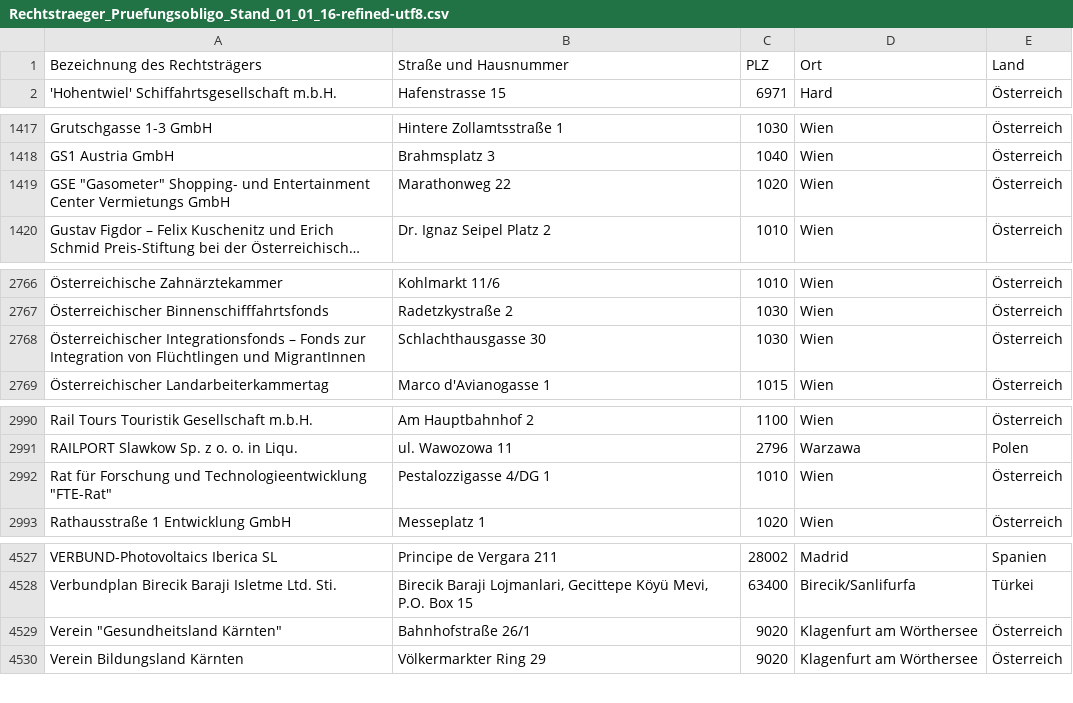
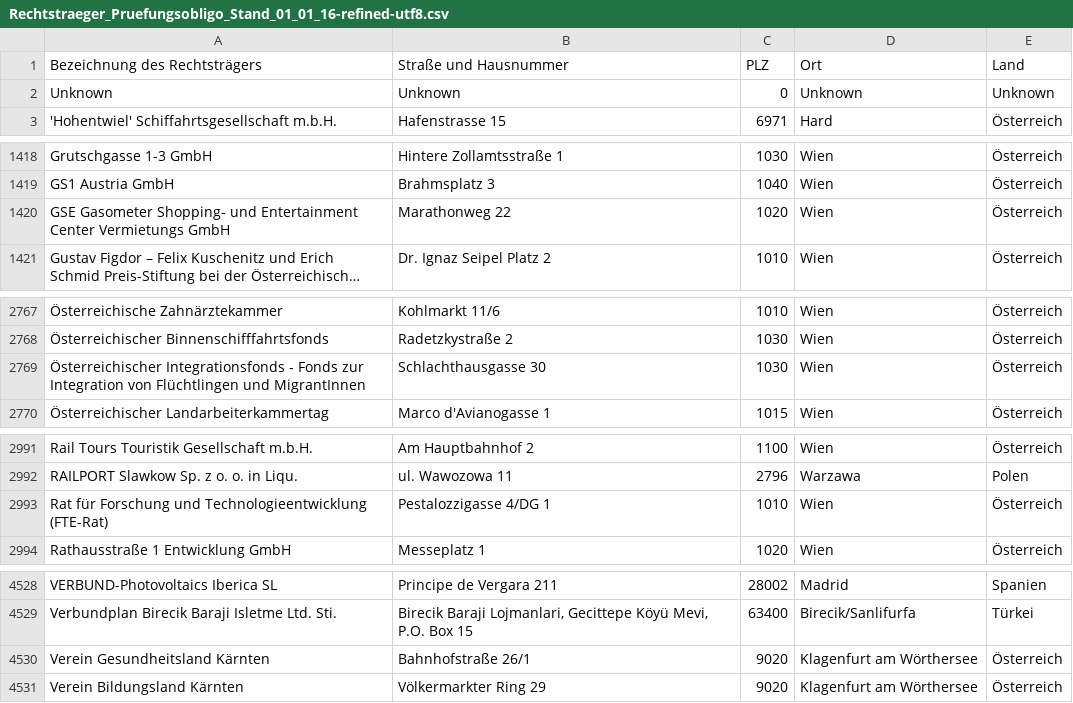
Before and after one commit to AnotherCodeArtist/medien-transparenz.at, a CSV file: data/organisations/Rechtstraeger_Pruefungsobligo_Stand_01_01_16-refined-utf8.csv, drawn as a sheet; only a part is shown, gaps mark what is left out; long unchanged cells end in …; addresses are those after the commit; the diff names each change by its address in the sheet, - before the commit and + after, or states it on an @@ line.

Commit message:
Implemented refined upload (#53) for lookup

```diff
--- a/data/organisations/Rechtstraeger_Pruefungsobligo_Stand_01_01_16-refined-utf8.csv
+++ b/data/organisations/Rechtstraeger_Pruefungsobligo_Stand_01_01_16-refined-utf8.csv
+row 2: Unknown | Unknown | 0 | Unknown | Unknown
-A1420 (Bezeichnung des Rechtsträgers): GSE "Gasometer" Shopping- und…
+A1420 (Bezeichnung des Rechtsträgers): GSE Gasometer Shopping- und…
-A2769 (Bezeichnung des Rechtsträgers): Österreichischer Integrationsfonds – Fonds zur…
+A2769 (Bezeichnung des Rechtsträgers): Österreichischer Integrationsfonds - Fonds zur…
-A2993 (Bezeichnung des Rechtsträgers): …und Technologieentwicklung "FTE-Rat"
+A2993 (Bezeichnung des Rechtsträgers): …und Technologieentwicklung (FTE-Rat)
-A4530 (Bezeichnung des Rechtsträgers): Verein "Gesundheitsland Kärnten"
+A4530 (Bezeichnung des Rechtsträgers): Verein Gesundheitsland Kärnten
```
Also changed, not shown: 11 other files.
